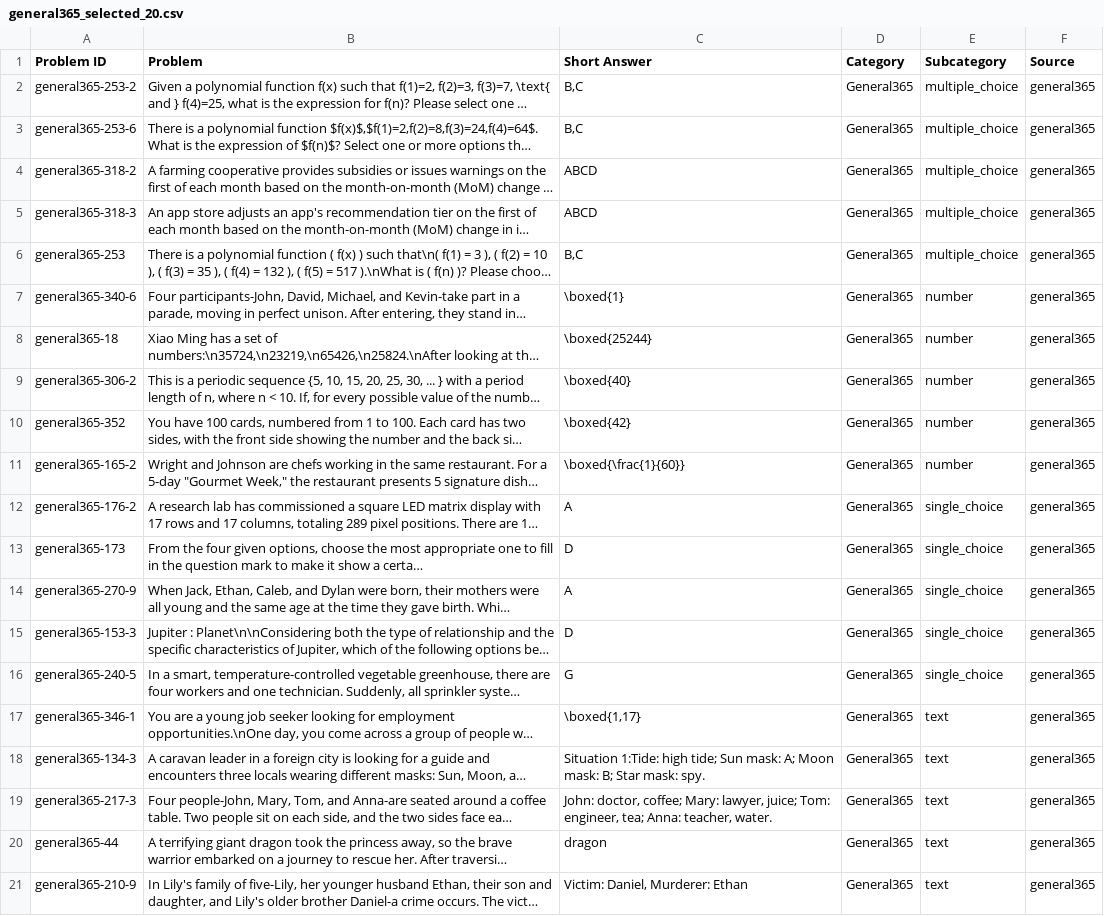
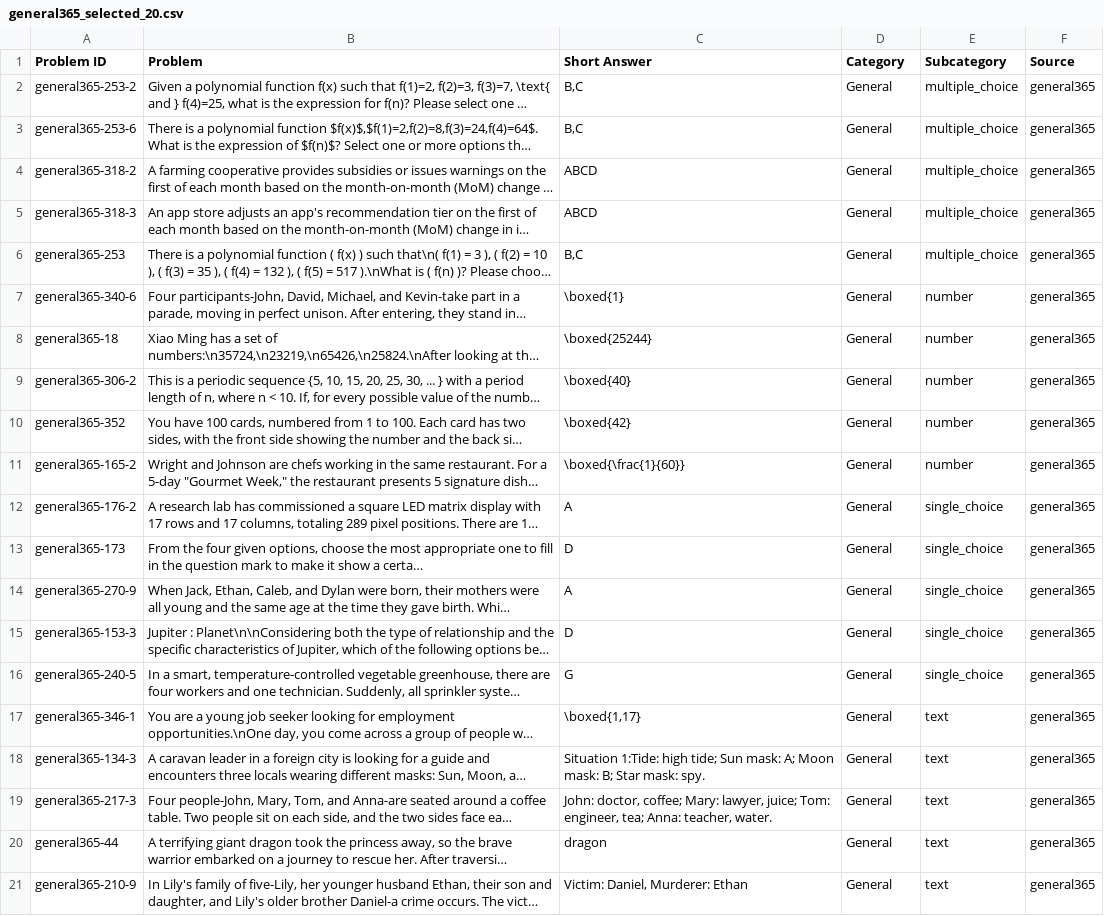
Before and after one commit to learning-ljj/AletheiaReproduction, a CSV file: data/problem-case/general365_selected_20.csv, drawn as a sheet; long unchanged cells end in …; the diff names each change by its address in the sheet, - before the commit and + after, or states it on an @@ line.

```diff
--- a/data/problem-case/general365_selected_20.csv
+++ b/data/problem-case/general365_selected_20.csv
-D2:D21 (Category): General365
+D2:D21 (Category): General
```
Also changed, not shown: 15 other files.
